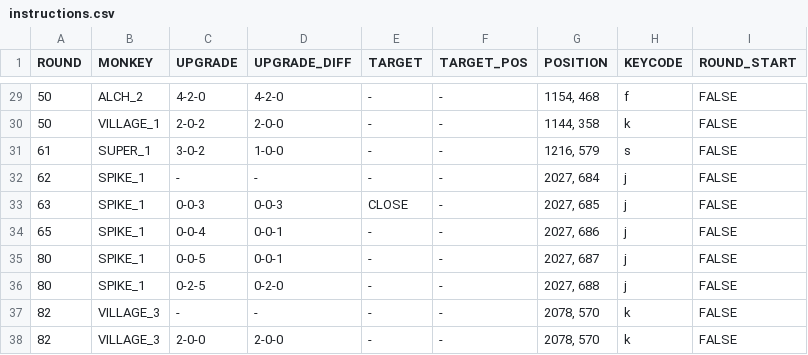
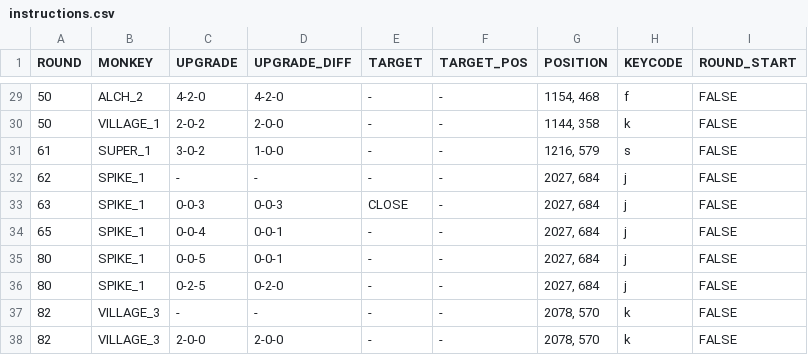
Before and after one commit to linus-jansson/btd6farmer, a CSV file: instructions.csv, drawn as a sheet; only a part is shown, gaps mark what is left out.

Commit message:
Spike factory 1 x position was increased by one

```diff
--- a/instructions.csv
+++ b/instructions.csv
@@ -32,6 +32,6 @@ ROUND,MONKEY,UPGRADE,UPGRADE_DIFF,TARGET,TARGET_POS,POSITION,KEYCODE,ROUND_START
 62,SPIKE_1,-,-,-,-,"2027, 684",j,FALSE
-63,SPIKE_1,0-0-3,0-0-3,CLOSE,-,"2027, 685",j,FALSE
-65,SPIKE_1,0-0-4,0-0-1,-,-,"2027, 686",j,FALSE
-80,SPIKE_1,0-0-5,0-0-1,-,-,"2027, 687",j,FALSE
-80,SPIKE_1,0-2-5,0-2-0,-,-,"2027, 688",j,FALSE
+63,SPIKE_1,0-0-3,0-0-3,CLOSE,-,"2027, 684",j,FALSE
+65,SPIKE_1,0-0-4,0-0-1,-,-,"2027, 684",j,FALSE
+80,SPIKE_1,0-0-5,0-0-1,-,-,"2027, 684",j,FALSE
+80,SPIKE_1,0-2-5,0-2-0,-,-,"2027, 684",j,FALSE
 82,VILLAGE_3,-,-,-,-,"2078, 570",k,FALSE
```
